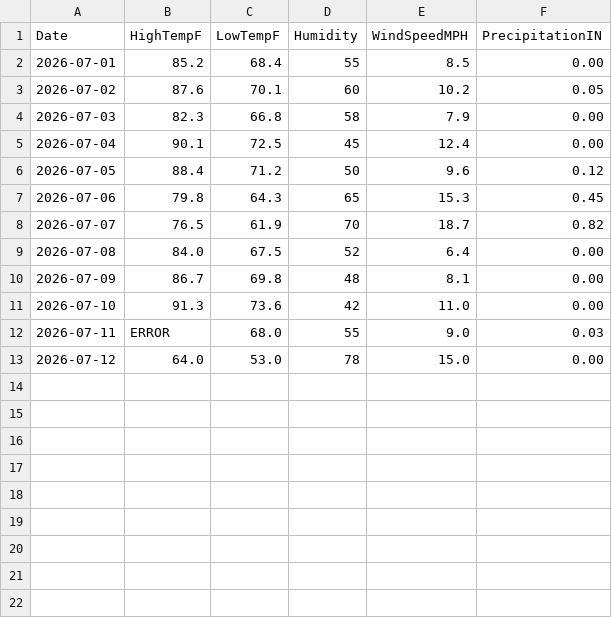
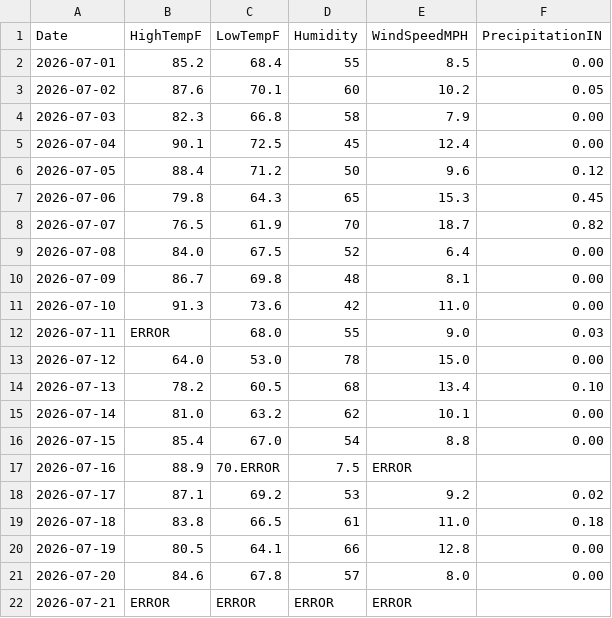
Before and after one commit to ttalimin/CS112, a CSV file: labs/lab1/weather_data.csv, drawn as a sheet; the diff names each change by its address in the sheet, - before the commit and + after, or states it on an @@ line.

```diff
--- a/labs/lab1/weather_data.csv
+++ b/labs/lab1/weather_data.csv
+row 14: 2026-07-13 | 78.2 | 60.5 | 68 | 13.4 | 0.10
+row 15: 2026-07-14 | 81.0 | 63.2 | 62 | 10.1 | 0.00
+row 16: 2026-07-15 | 85.4 | 67.0 | 54 | 8.8 | 0.00
+row 17: 2026-07-16 | 88.9 | 70.ERROR | 7.5 | ERROR
+row 18: 2026-07-17 | 87.1 | 69.2 | 53 | 9.2 | 0.02
+row 19: 2026-07-18 | 83.8 | 66.5 | 61 | 11.0 | 0.18
+row 20: 2026-07-19 | 80.5 | 64.1 | 66 | 12.8 | 0.00
+row 21: 2026-07-20 | 84.6 | 67.8 | 57 | 8.0 | 0.00
+row 22: 2026-07-21 | ERROR | ERROR | ERROR | ERROR
```
Also changed, not shown: 1 other file.
